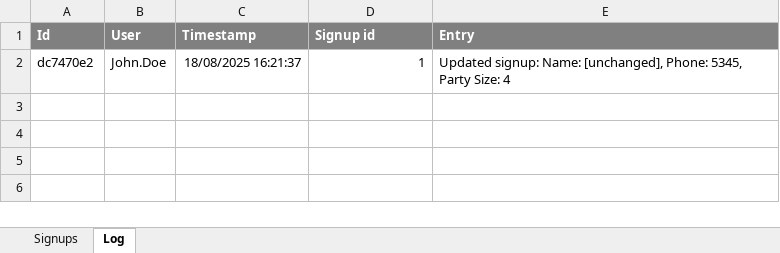
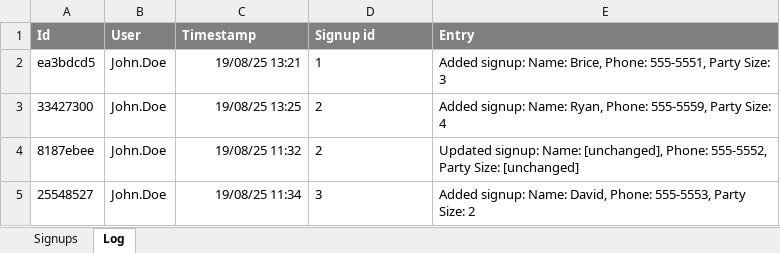
Before and after one commit to mill1/ExcelDBviaEntityFramework, an Excel workbook: ExcelDBviaEntityFramework/Excel files/Signups_v2.xlsx, sheet Log, drawn as a sheet; values as stored, in another font and other column widths than the file's, no borders; the diff names each change by its address in the sheet, - before the commit and + after, or states it on an @@ line.

Commit message:
Made UIActions injectable and populated Excel file

```diff
--- a/ExcelDBviaEntityFramework/Excel files/Signups_v2.xlsx (sheet Log)
+++ b/ExcelDBviaEntityFramework/Excel files/Signups_v2.xlsx (sheet Log)
-A2 (Id): dc7470e2
+A2 (Id): ea3bdcd5
-C2 (Timestamp): 18/08/2025 16:21:37
+C2 (Timestamp): 19/08/25 13:21
-D2 alignment: right
+D2 alignment: left
-E2 (Entry): Updated signup: Name: [unchanged], Phone: 5345, Party Size: 4
+E2 (Entry): Added signup: Name: Brice, Phone: 555-5551, Party Size: 3
+row 3: 33427300 | John.Doe | 19/08/25 13:25 | 2 | Added signup: Name: Ryan, Phone: 555-5559, Party Size: 4
+row 4: 8187ebee | John.Doe | 19/08/25 11:32 | 2 | Updated signup: Name: [unchanged], Phone: 555-5552, Party Size: [unchanged]
+row 5: 25548527 | John.Doe | 19/08/25 11:34 | 3 | Added signup: Name: David, Phone: 555-5553, Party Size: 2
```
Also changed, not shown: sheet Signups, hidden cells, 4 other files.
